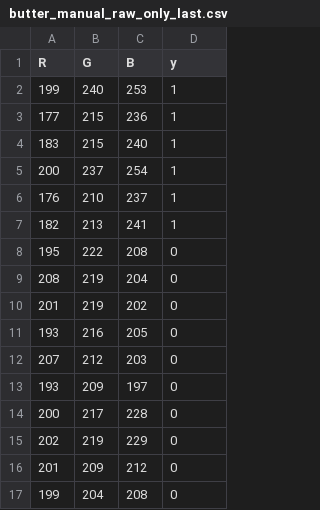
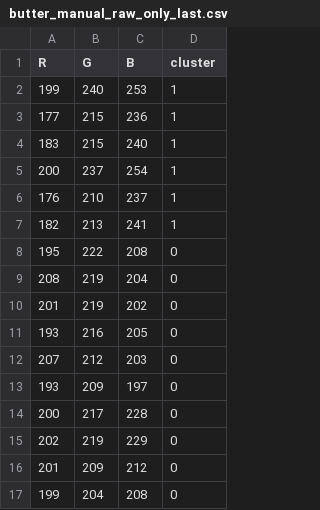
Before and after one commit to thevladoss/dozor_app, a CSV file: data/new_samples/butter_manual_raw_only_last.csv, drawn as a sheet.

```diff
--- a/data/new_samples/butter_manual_raw_only_last.csv
+++ b/data/new_samples/butter_manual_raw_only_last.csv
@@ -1,2 +1,2 @@
-R,G,B,y
+R,G,B,cluster
 199,240,253,1
```
Also changed, not shown: 2 other files.
